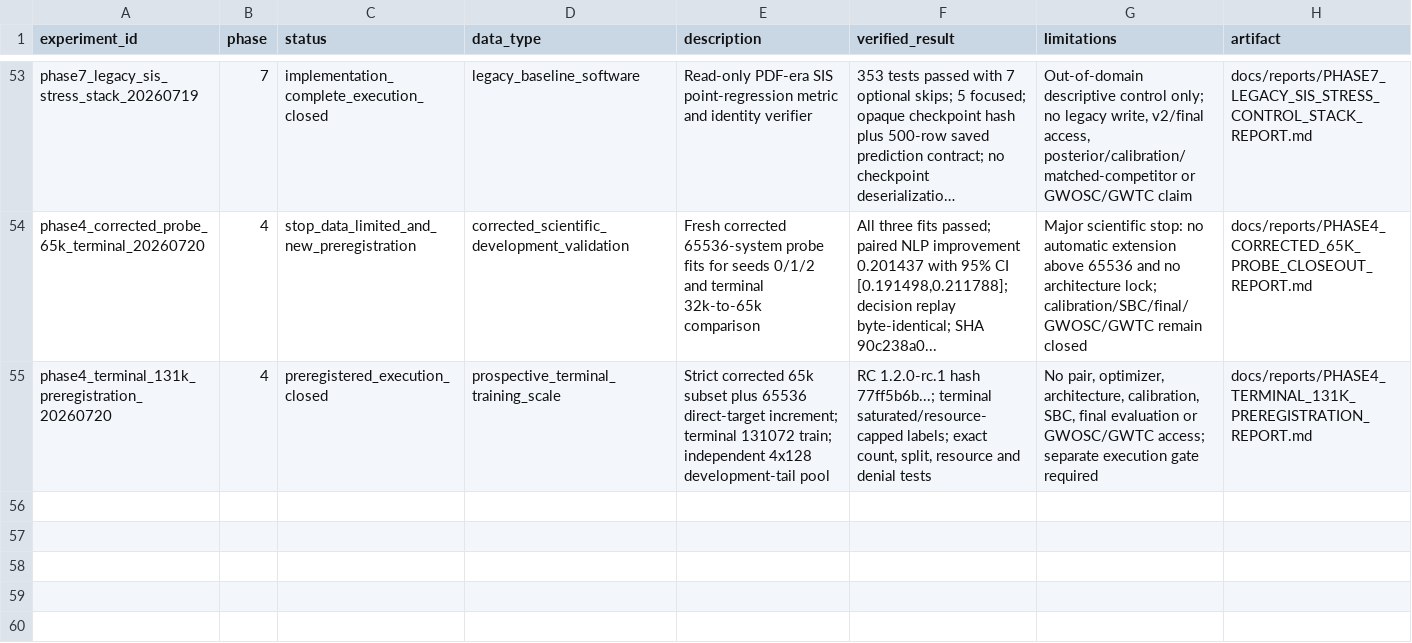
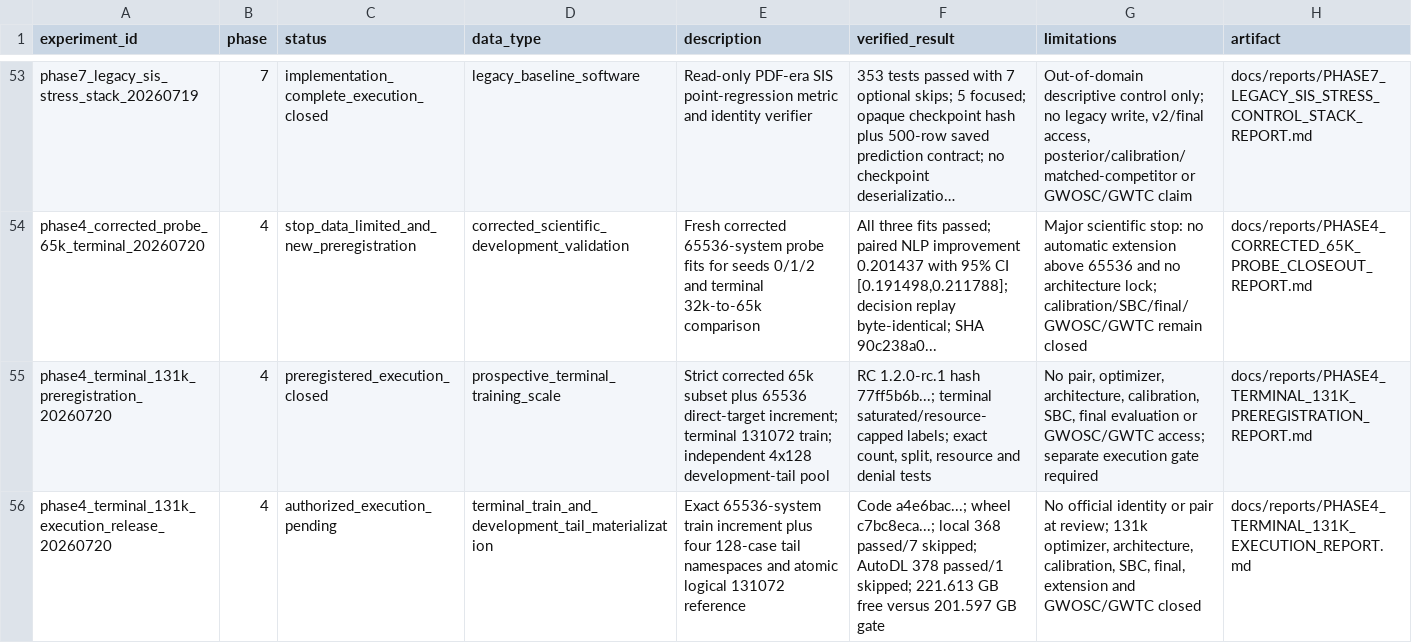
Before and after one commit to lanhung/gw-ampl-est, a CSV file: results/experiment_registry.csv, drawn as a sheet; only a part is shown, gaps mark what is left out; long unchanged cells end in …; the diff names each change by its address in the sheet, - before the commit and + after, or states it on an @@ line.

```diff
--- a/results/experiment_registry.csv
+++ b/results/experiment_registry.csv
+row 56: phase4_terminal_131k_execution_release_20260720 | 4 | authorized_execution_pending | terminal_train_and_development_tail_materialization | Exact 65536-system train increment plus four 128-case tail namespaces and atomic logical 131072 reference | Code a4e6bac...; wheel c7bc8eca...; local 368 passed/7 skipped; AutoDL 378 passed/1 skipped; 221.613 GB free versus 201.597 GB gate | No official identity or pair at review; 131k optimizer, architecture, calibration, SBC, final, extension and GWOSC/GWTC closed | docs/reports/PHASE4_TERMINAL_131K_EXECUTION_REPORT.md
```
Also changed, not shown: 5 other files.
